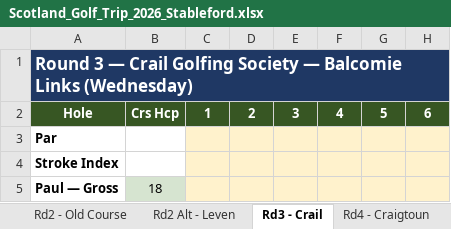
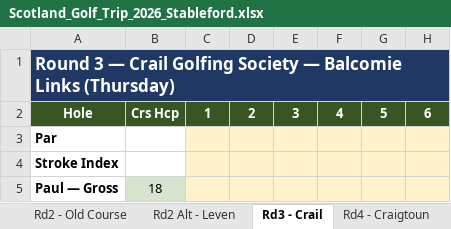
Before and after one commit to ADuggan716/scotland-golf-2026, an Excel workbook: Scotland_Golf_Trip_2026_Stableford.xlsx, sheet Rd3 - Crail, drawn as a sheet; only a part is shown; values as stored, in another font and other column widths than the file's, no borders; the diff names each change by its address in the sheet, - before the commit and + after, or states it on an @@ line.

```diff
--- a/Scotland_Golf_Trip_2026_Stableford.xlsx (sheet Rd3 - Crail)
+++ b/Scotland_Golf_Trip_2026_Stableford.xlsx (sheet Rd3 - Crail)
-A1: …Balcomie Links (Wednesday)
+A1: …Balcomie Links (Thursday)
```
Also changed, not shown: sheet Rd2 Alt - Leven, sheet Course Handicaps, sheet Rules, sheet Leaderboard, sheet Rd4 - Craigtoun, sheet Rd2 - Old Course.
